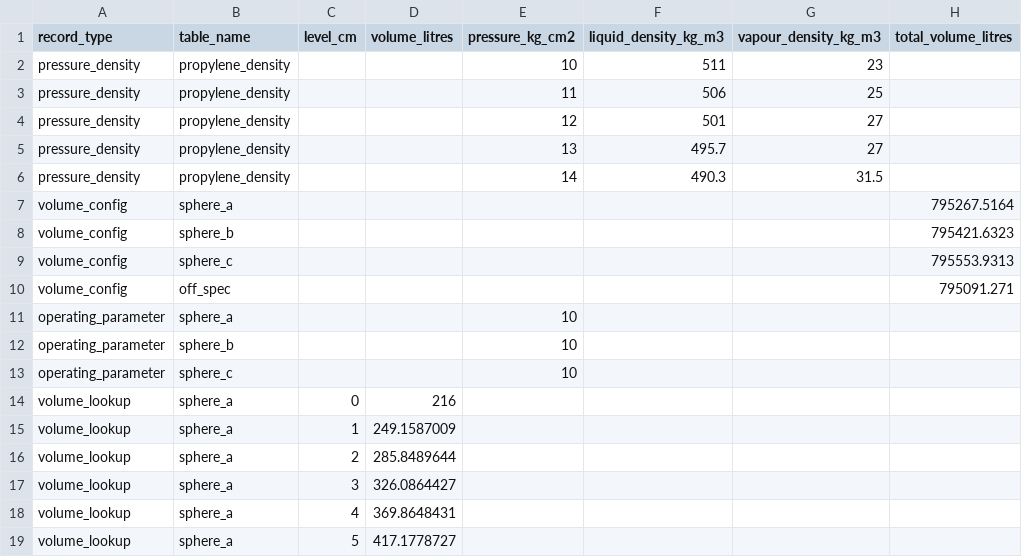
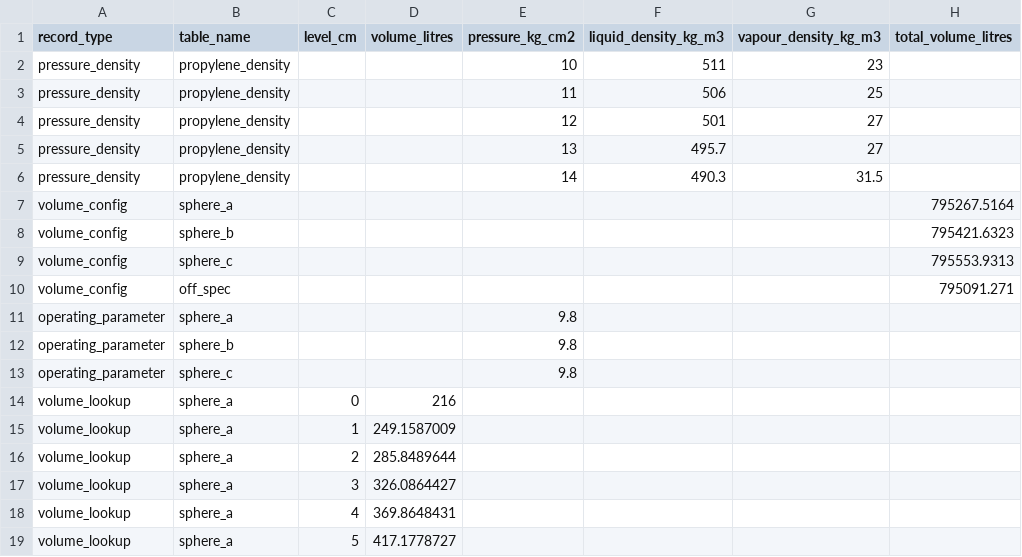
Before and after one commit to debajitd1292/beta.2, a CSV file: calculators/propylene_stock_lookup.csv, drawn as a sheet; only a part is shown.

Commit message:
Update propylene_stock_lookup.csv

```diff
--- a/calculators/propylene_stock_lookup.csv
+++ b/calculators/propylene_stock_lookup.csv
@@ -10,5 +10,5 @@ volume_config,sphere_c,,,,,,795553.9313
 volume_config,off_spec,,,,,,795091.271
-operating_parameter,sphere_a,,,10,,,
-operating_parameter,sphere_b,,,10,,,
-operating_parameter,sphere_c,,,10,,,
+operating_parameter,sphere_a,,,9.8,,,
+operating_parameter,sphere_b,,,9.8,,,
+operating_parameter,sphere_c,,,9.8,,,
 volume_lookup,sphere_a,0,216,,,,
```
